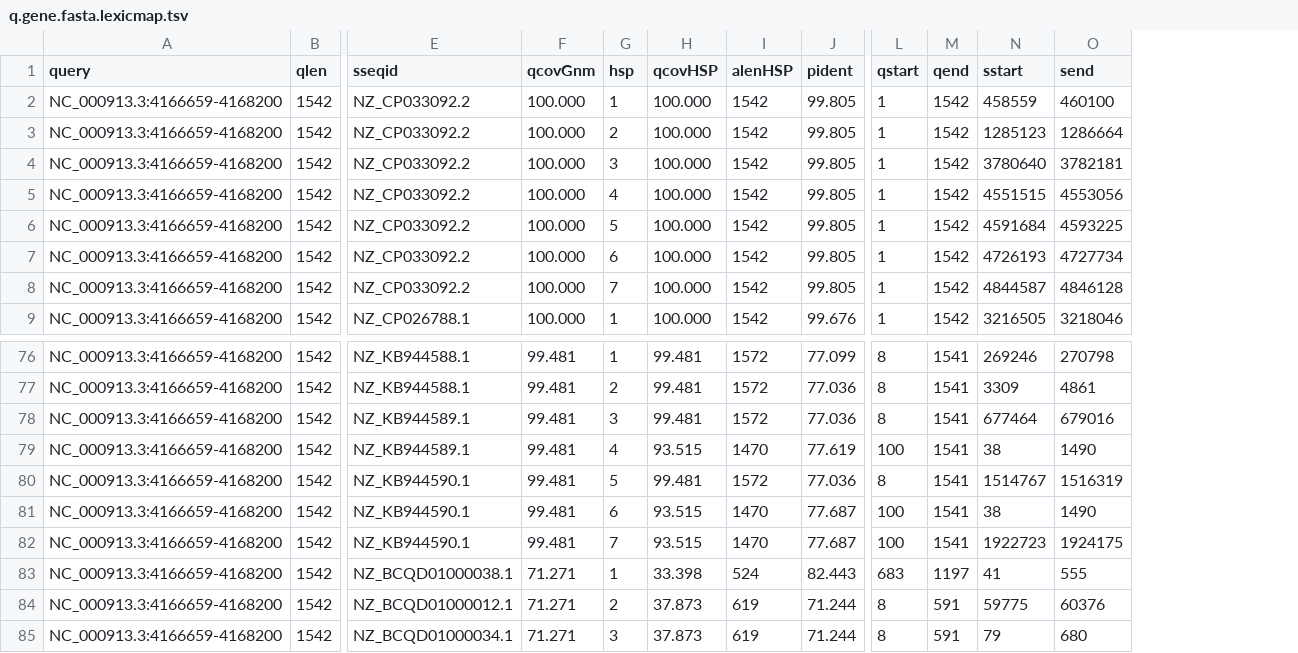
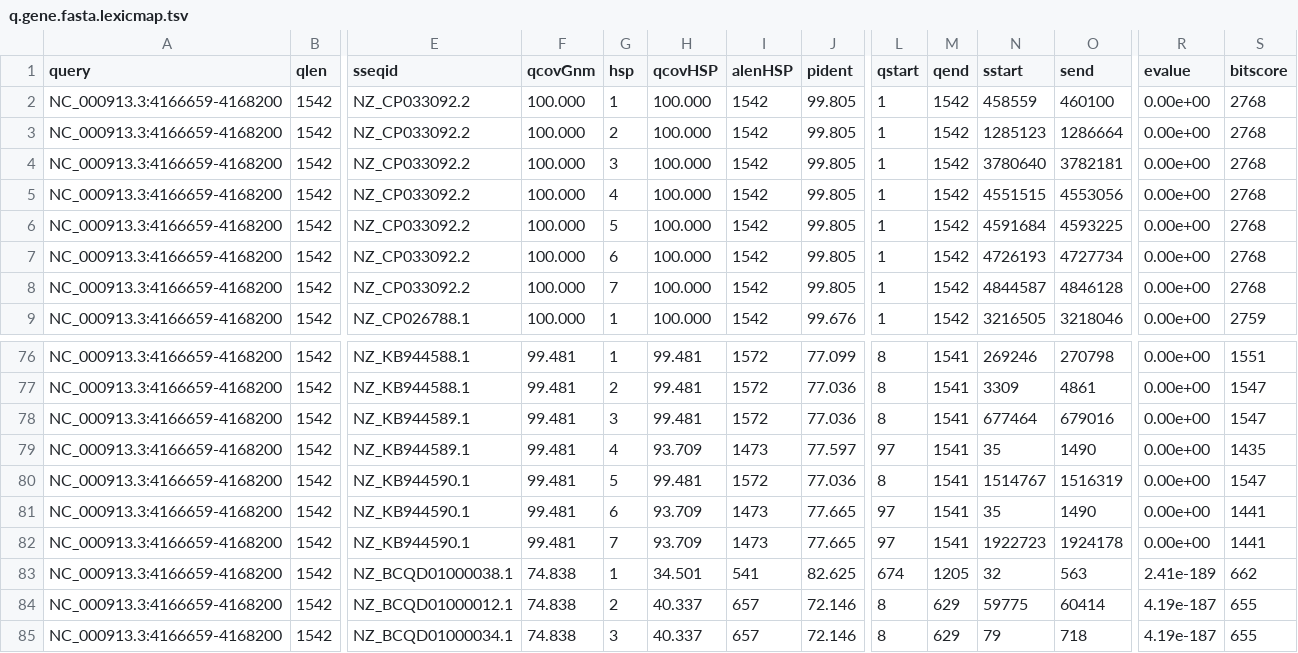
Before and after one commit to shenwei356/LexicMap, a TSV file: demo/q.gene.fasta.lexicmap.tsv, drawn as a sheet; only a part is shown, gaps mark what is left out; the diff covers the shown part only; the diff names each change by its address in the sheet, - before the commit and + after, or states it on an @@ line.

```diff
--- a/demo/q.gene.fasta.lexicmap.tsv
+++ b/demo/q.gene.fasta.lexicmap.tsv
+column R (evalue), rows 2-9: all 0.00e+00; rows 76-85: 0.00e+00 | 0.00e+00 | 0.00e+00 | 0.00e+00 | 0.00e+00 | 0.00e+00 | 0.00e+00 | 2.41e-189 | 4.19e-187 | 4.19e-187
+column S (bitscore), rows 2-9: 2768 | 2768 | 2768 | 2768 | 2768 | 2768 | 2768 | 2759; rows 76-85: 1551 | 1547 | 1547 | 1435 | 1547 | 1441 | 1441 | 662 | 655 | 655
-H79 (qcovHSP): 93.515
+H79 (qcovHSP): 93.709
-I79 (alenHSP): 1470
+I79 (alenHSP): 1473
-J79 (pident): 77.619
+J79 (pident): 77.597
-L79 (qstart): 100
+L79 (qstart): 97
-N79 (sstart): 38
+N79 (sstart): 35
-H81:H82 (qcovHSP): 93.515
+H81:H82 (qcovHSP): 93.709
-I81:I82 (alenHSP): 1470
+I81:I82 (alenHSP): 1473
-J81:J82 (pident): 77.687
+J81:J82 (pident): 77.665
-L81:L82 (qstart): 100
+L81:L82 (qstart): 97
-N81 (sstart): 38
+N81 (sstart): 35
-O82 (send): 1924175
+O82 (send): 1924178
-F83:F85 (qcovGnm): 71.271
+F83:F85 (qcovGnm): 74.838
-H83 (qcovHSP): 33.398
+H83 (qcovHSP): 34.501
-I83 (alenHSP): 524
+I83 (alenHSP): 541
-J83 (pident): 82.443
+J83 (pident): 82.625
-L83 (qstart): 683
+L83 (qstart): 674
-M83 (qend): 1197
+M83 (qend): 1205
-N83 (sstart): 41
+N83 (sstart): 32
-O83 (send): 555
+O83 (send): 563
-H84:H85 (qcovHSP): 37.873
+H84:H85 (qcovHSP): 40.337
-I84:I85 (alenHSP): 619
+I84:I85 (alenHSP): 657
-J84:J85 (pident): 71.244
+J84:J85 (pident): 72.146
-M84:M85 (qend): 591
+M84:M85 (qend): 629
-O84 (send): 60376
+O84 (send): 60414
-O85 (send): 680
+O85 (send): 718
```
Also changed, not shown: 132 edited cells elsewhere in this file, demo/q.prophage.fasta.lexicmap.tsv, docs/content/tutorials/index/parameters-masks.tsv, 15 other files.
